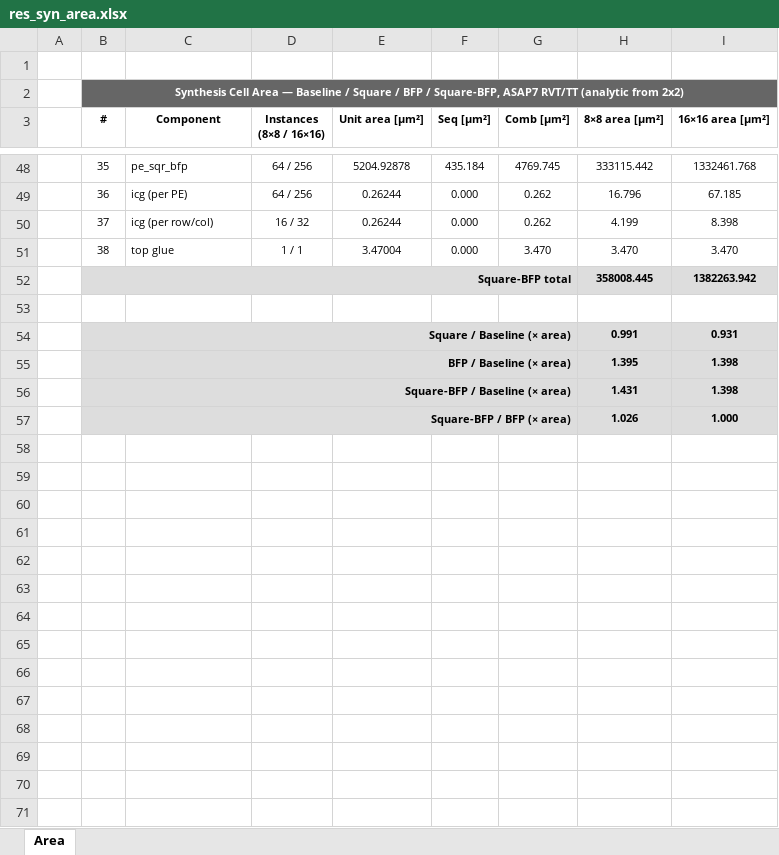
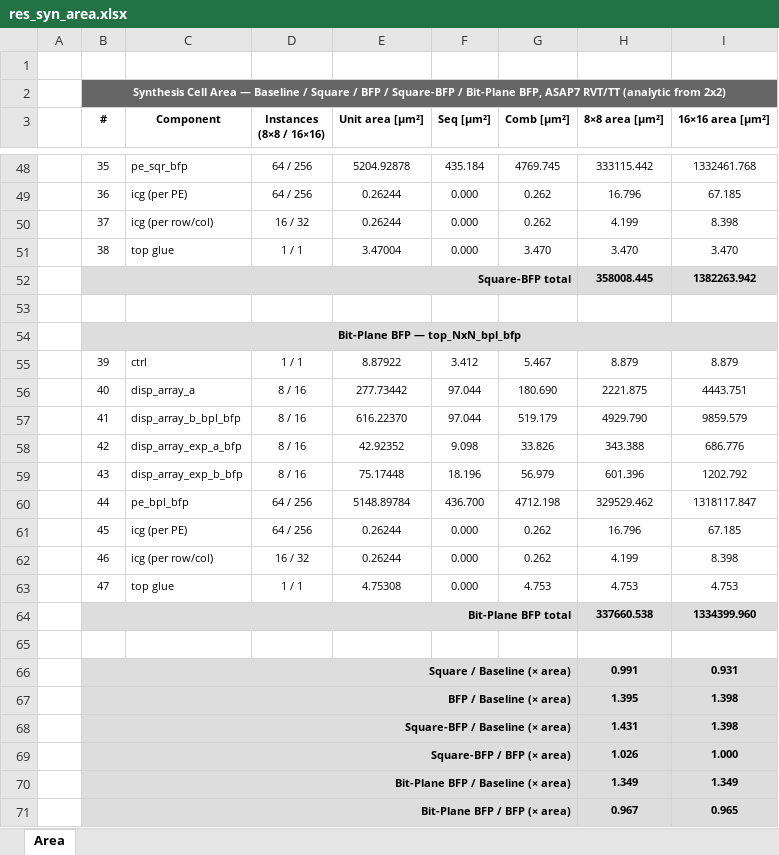
Before and after one commit to simone-machetti/ai-core, an Excel workbook: projects/ai-core/doc/data/res_syn_area.xlsx, sheet Area, drawn as a sheet; only a part is shown, gaps mark what is left out; values as stored, in another font and other column widths than the file's, no borders; the diff names each change by its address in the sheet, - before the commit and + after, or states it on an @@ line.

```diff
--- a/projects/ai-core/doc/data/res_syn_area.xlsx (sheet Area)
+++ b/projects/ai-core/doc/data/res_syn_area.xlsx (sheet Area)
-B2 (#): …BFP / Square-BFP, ASAP7 RVT/TT…
+B2 (#): …BFP / Square-BFP / Bit-Plane BFP, ASAP7 RVT/TT…
+row 54:  | Bit-Plane BFP — top_NxN_bpl_bfp
+row 55:  | 39 | ctrl | 1 / 1 | 8.87922 | 3.412 | 5.467 | 8.879 | 8.879
+row 56:  | 40 | disp_array_a | 8 / 16 | 277.73442 | 97.044 | 180.690 | 2221.875 | 4443.751
+row 57:  | 41 | disp_array_b_bpl_bfp | 8 / 16 | 616.22370 | 97.044 | 519.179 | 4929.790 | 9859.579
+row 58:  | 42 | disp_array_exp_a_bfp | 8 / 16 | 42.92352 | 9.098 | 33.826 | 343.388 | 686.776
+row 59:  | 43 | disp_array_exp_b_bfp | 8 / 16 | 75.17448 | 18.196 | 56.979 | 601.396 | 1202.792
+row 60:  | 44 | pe_bpl_bfp | 64 / 256 | 5148.89784 | 436.700 | 4712.198 | 329529.462 | 1318117.847
+row 61:  | 45 | icg (per PE) | 64 / 256 | 0.26244 | 0.000 | 0.262 | 16.796 | 67.185
+row 62:  | 46 | icg (per row/col) | 16 / 32 | 0.26244 | 0.000 | 0.262 | 4.199 | 8.398
+row 63:  | 47 | top glue | 1 / 1 | 4.75308 | 0.000 | 4.753 | 4.753 | 4.753
+row 64:  | Bit-Plane BFP total |  |  |  |  |  | 337660.538 | 1334399.960
+row 65: (empty)
+row 70:  | Bit-Plane BFP / Baseline (× area) |  |  |  |  |  | 1.349 | 1.349
+row 71:  | Bit-Plane BFP / BFP (× area) |  |  |  |  |  | 0.967 | 0.965
```
Also changed, not shown: projects/ai-core/doc/data/res_syn_mode_pwr.xlsx, projects/ai-core/doc/data/res_syn_pe_area.xlsx, 44 other files.
